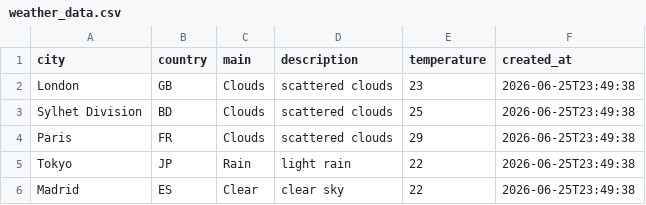
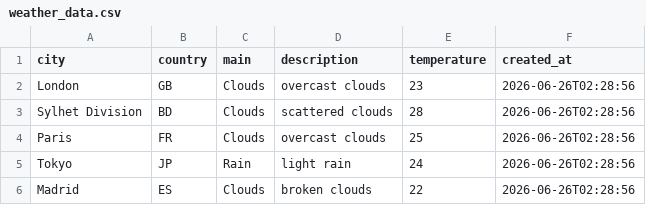
Before and after one commit to amzzz930/amin_repository, a CSV file: weather_data.csv, drawn as a sheet.

```diff
--- a/weather_data.csv
+++ b/weather_data.csv
@@ -1,6 +1,6 @@
 city,country,main,description,temperature,created_at
-London,GB,Clouds,scattered clouds,23,2026-06-25T23:49:38
-Sylhet Division,BD,Clouds,scattered clouds,25,2026-06-25T23:49:38
-Paris,FR,Clouds,scattered clouds,29,2026-06-25T23:49:38
-Tokyo,JP,Rain,light rain,22,2026-06-25T23:49:38
-Madrid,ES,Clear,clear sky,22,2026-06-25T23:49:38
+London,GB,Clouds,overcast clouds,23,2026-06-26T02:28:56
+Sylhet Division,BD,Clouds,scattered clouds,28,2026-06-26T02:28:56
+Paris,FR,Clouds,overcast clouds,25,2026-06-26T02:28:56
+Tokyo,JP,Rain,light rain,24,2026-06-26T02:28:56
+Madrid,ES,Clouds,broken clouds,22,2026-06-26T02:28:56
```
